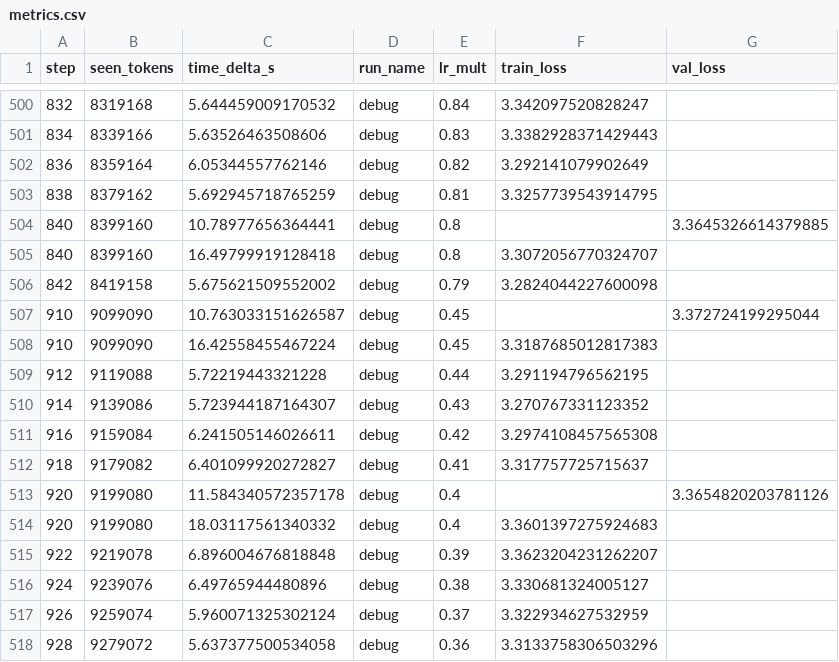
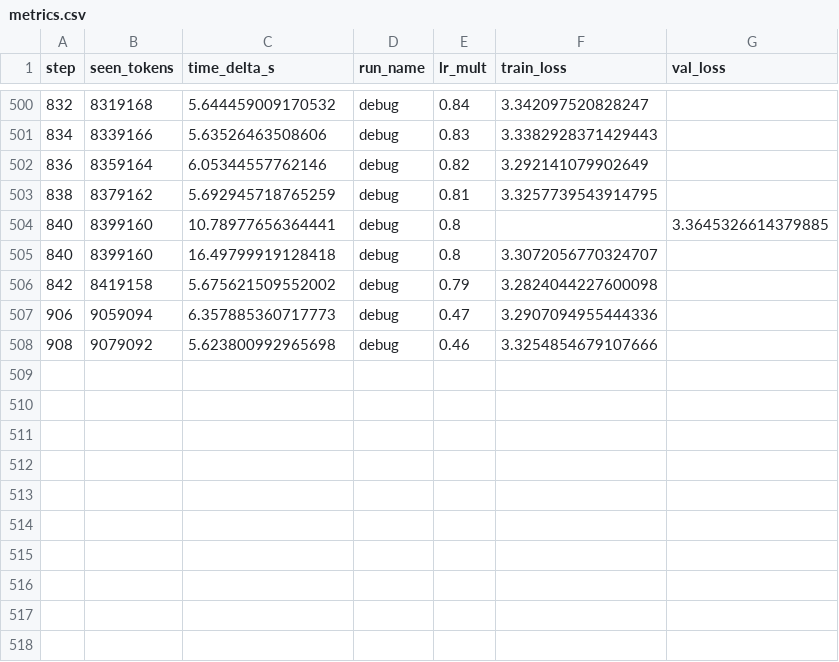
Before and after one commit to ViktorooReps/mem-llm, a CSV file: runs/debug/metrics.csv, drawn as a sheet; only a part is shown, gaps mark what is left out.

Commit message:
solved git issues

```diff
--- a/runs/debug/metrics.csv
+++ b/runs/debug/metrics.csv
@@ -506,13 +506,3 @@ step,seen_tokens,time_delta_s,run_name,lr_mult,train_loss,val_loss
 842,8419158,5.675621509552002,debug,0.79,3.2824044227600098,
-910,9099090,10.763033151626587,debug,0.45,,3.372724199295044
-910,9099090,16.42558455467224,debug,0.45,3.3187685012817383,
-912,9119088,5.72219443321228,debug,0.44,3.291194796562195,
-914,9139086,5.723944187164307,debug,0.43,3.270767331123352,
-916,9159084,6.241505146026611,debug,0.42,3.2974108457565308,
-918,9179082,6.401099920272827,debug,0.41,3.317757725715637,
-920,9199080,11.584340572357178,debug,0.4,,3.3654820203781126
-920,9199080,18.03117561340332,debug,0.4,3.3601397275924683,
-922,9219078,6.896004676818848,debug,0.39,3.3623204231262207,
-924,9239076,6.49765944480896,debug,0.38,3.330681324005127,
-926,9259074,5.960071325302124,debug,0.37,3.322934627532959,
-928,9279072,5.637377500534058,debug,0.36,3.3133758306503296,
+906,9059094,6.357885360717773,debug,0.47,3.2907094955444336,
+908,9079092,5.623800992965698,debug,0.46,3.3254854679107666,
```
